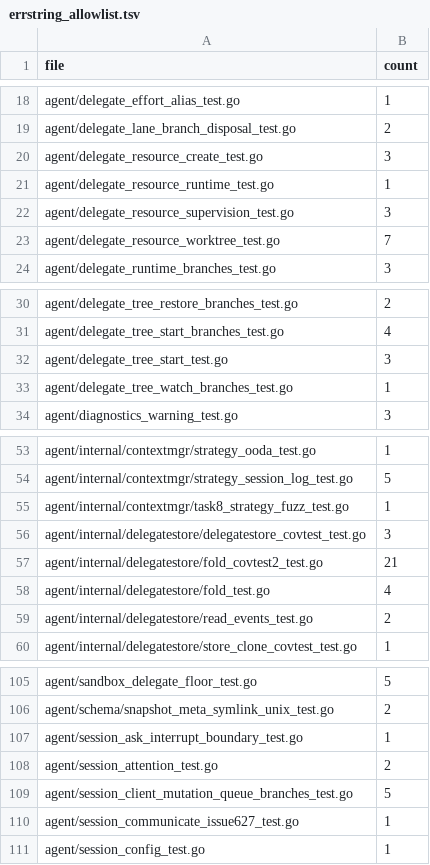
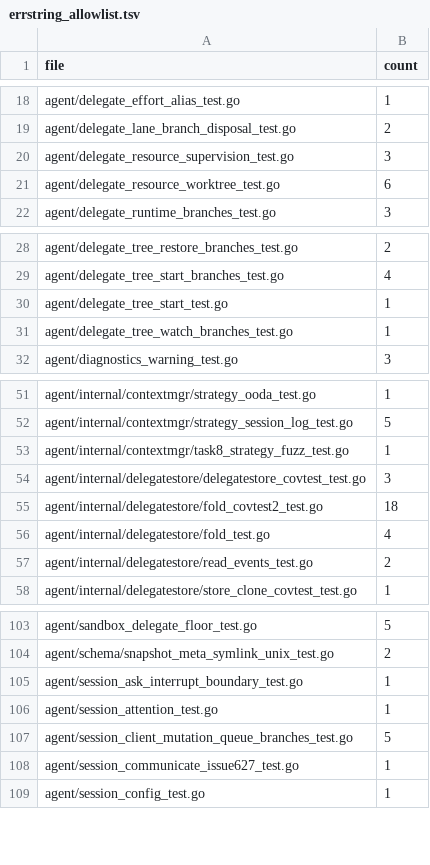
Before and after one commit to anubhavgupta121/evener, a TSV file: internal/devtool/copyonly/errstring_allowlist.tsv, drawn as a sheet; only a part is shown, gaps mark what is left out.

```diff
--- a/internal/devtool/copyonly/errstring_allowlist.tsv
+++ b/internal/devtool/copyonly/errstring_allowlist.tsv
@@ -19,6 +19,4 @@ agent/delegate_effort_alias_test.go	1
 agent/delegate_lane_branch_disposal_test.go	2
-agent/delegate_resource_create_test.go	3
-agent/delegate_resource_runtime_test.go	1
 agent/delegate_resource_supervision_test.go	3
-agent/delegate_resource_worktree_test.go	7
+agent/delegate_resource_worktree_test.go	6
 agent/delegate_runtime_branches_test.go	3
@@ -31,3 +29,3 @@ agent/delegate_tree_restore_branches_test.go	2
 agent/delegate_tree_start_branches_test.go	4
-agent/delegate_tree_start_test.go	3
+agent/delegate_tree_start_test.go	1
 agent/delegate_tree_watch_branches_test.go	1
@@ -56,3 +54,3 @@ agent/internal/contextmgr/task8_strategy_fuzz_test.go	1
 agent/internal/delegatestore/delegatestore_covtest_test.go	3
-agent/internal/delegatestore/fold_covtest2_test.go	21
+agent/internal/delegatestore/fold_covtest2_test.go	18
 agent/internal/delegatestore/fold_test.go	4
@@ -107,3 +105,3 @@ agent/schema/snapshot_meta_symlink_unix_test.go	2
 agent/session_ask_interrupt_boundary_test.go	1
-agent/session_attention_test.go	2
+agent/session_attention_test.go	1
 agent/session_client_mutation_queue_branches_test.go	5
```
Also changed, not shown: 11 other files.
